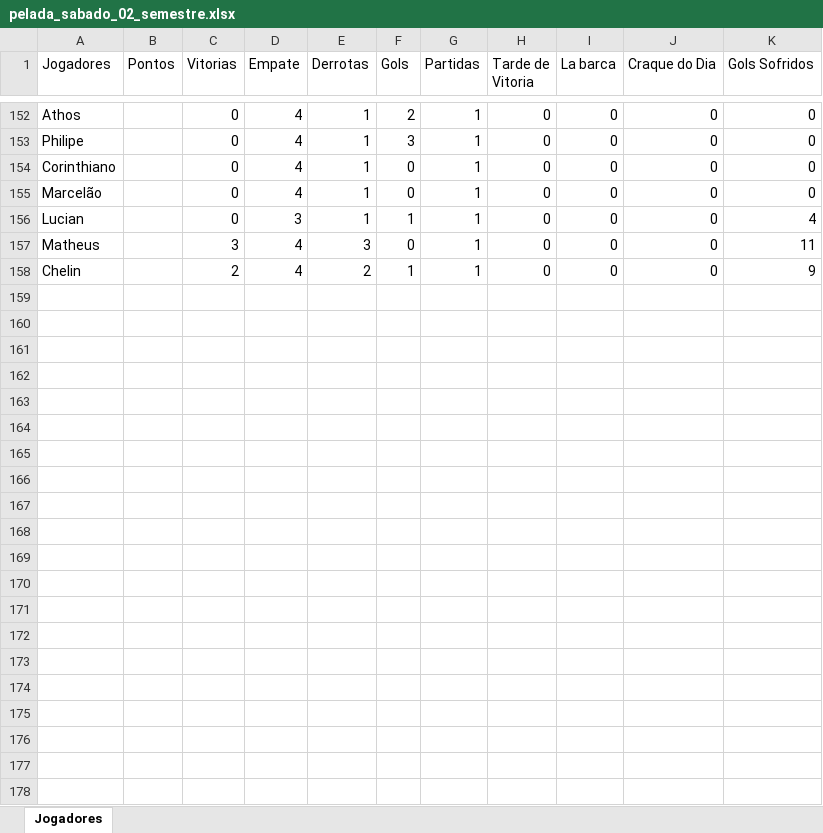
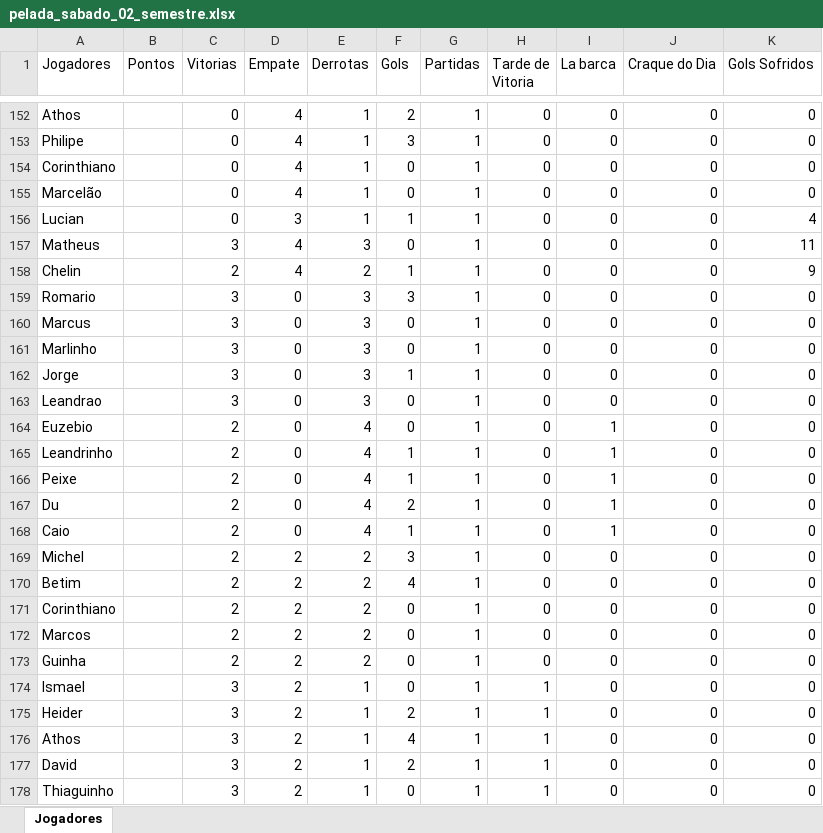
Before and after one commit to Fernando-Almeida23/Pelada_sabado, an Excel workbook: pelada_sabado_02_semestre.xlsx, sheet Jogadores, drawn as a sheet; only a part is shown, gaps mark what is left out; values as stored, in another font and other column widths than the file's, no borders; the diff names each change by its address in the sheet, - before the commit and + after, or states it on an @@ line.

```diff
--- a/pelada_sabado_02_semestre.xlsx (sheet Jogadores)
+++ b/pelada_sabado_02_semestre.xlsx (sheet Jogadores)
+row 159: Romario |  | 3 | 0 | 3 | 3 | 1 | 0 | 0 | 0 | 0
+row 160: Marcus |  | 3 | 0 | 3 | 0 | 1 | 0 | 0 | 0 | 0
+row 161: Marlinho |  | 3 | 0 | 3 | 0 | 1 | 0 | 0 | 0 | 0
+row 162: Jorge |  | 3 | 0 | 3 | 1 | 1 | 0 | 0 | 0 | 0
+row 163: Leandrao |  | 3 | 0 | 3 | 0 | 1 | 0 | 0 | 0 | 0
+row 164: Euzebio |  | 2 | 0 | 4 | 0 | 1 | 0 | 1 | 0 | 0
+row 165: Leandrinho |  | 2 | 0 | 4 | 1 | 1 | 0 | 1 | 0 | 0
+row 166: Peixe |  | 2 | 0 | 4 | 1 | 1 | 0 | 1 | 0 | 0
+row 167: Du |  | 2 | 0 | 4 | 2 | 1 | 0 | 1 | 0 | 0
+row 168: Caio |  | 2 | 0 | 4 | 1 | 1 | 0 | 1 | 0 | 0
+row 169: Michel |  | 2 | 2 | 2 | 3 | 1 | 0 | 0 | 0 | 0
+row 170: Betim |  | 2 | 2 | 2 | 4 | 1 | 0 | 0 | 0 | 0
+row 171: Corinthiano |  | 2 | 2 | 2 | 0 | 1 | 0 | 0 | 0 | 0
+row 172: Marcos |  | 2 | 2 | 2 | 0 | 1 | 0 | 0 | 0 | 0
+row 173: Guinha |  | 2 | 2 | 2 | 0 | 1 | 0 | 0 | 0 | 0
+row 174: Ismael |  | 3 | 2 | 1 | 0 | 1 | 1 | 0 | 0 | 0
+row 175: Heider |  | 3 | 2 | 1 | 2 | 1 | 1 | 0 | 0 | 0
+row 176: Athos |  | 3 | 2 | 1 | 4 | 1 | 1 | 0 | 0 | 0
+row 177: David |  | 3 | 2 | 1 | 2 | 1 | 1 | 0 | 0 | 0
+row 178: Thiaguinho |  | 3 | 2 | 1 | 0 | 1 | 1 | 0 | 0 | 0
```
Also changed, not shown: 1 other file.
